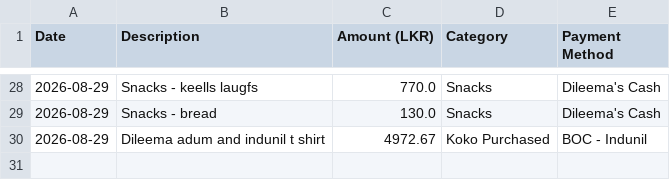
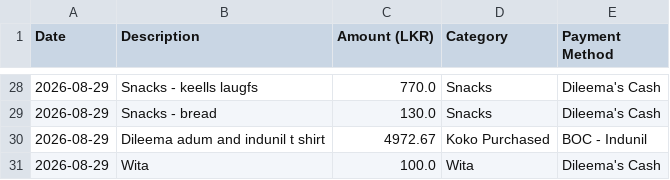
Before and after one commit to idulakpr/family-finance-tracker, a CSV file: data/expenses.csv, drawn as a sheet; only a part is shown, gaps mark what is left out; the diff names each change by its address in the sheet, - before the commit and + after, or states it on an @@ line.

Commit message:
Add new expense

```diff
--- a/data/expenses.csv
+++ b/data/expenses.csv
+row 31: 2026-08-29 | Wita | 100.0 | Wita | Dileema's Cash
```
